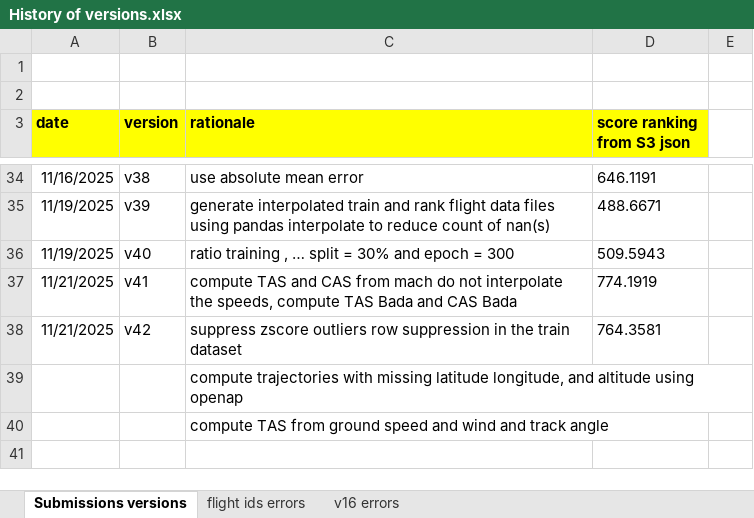
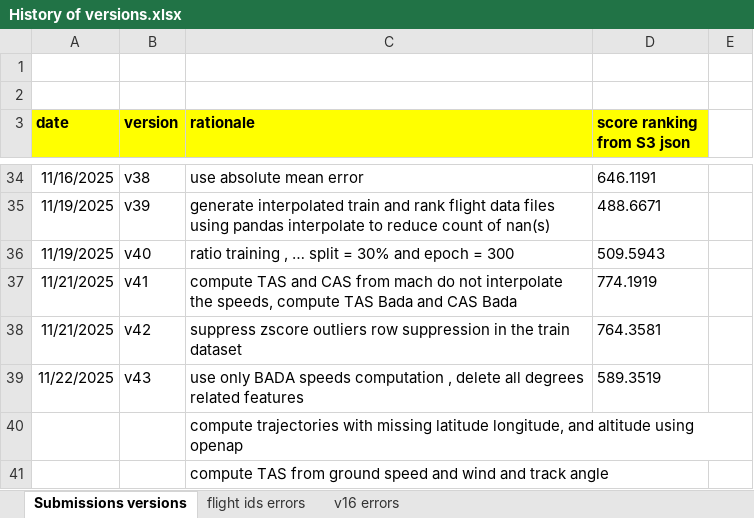
Before and after one commit to RobertPastor/PRCdataChallenge2025, an Excel workbook: Documents/History of versions.xlsx, sheet Submissions versions, drawn as a sheet; only a part is shown, gaps mark what is left out; values as stored, in another font and other column widths than the file's, no borders; the diff names each change by its address in the sheet, - before the commit and + after, or states it on an @@ line.

Commit message:
use only Bada speed computation , suppress all degrees features v43

```diff
--- a/Documents/History of versions.xlsx (sheet Submissions versions)
+++ b/Documents/History of versions.xlsx (sheet Submissions versions)
+row 39: 11/22/2025 | v43 | use only BADA speeds computation , delete all degrees related features | 589.3519
```
Also changed, not shown: 8 other files.
